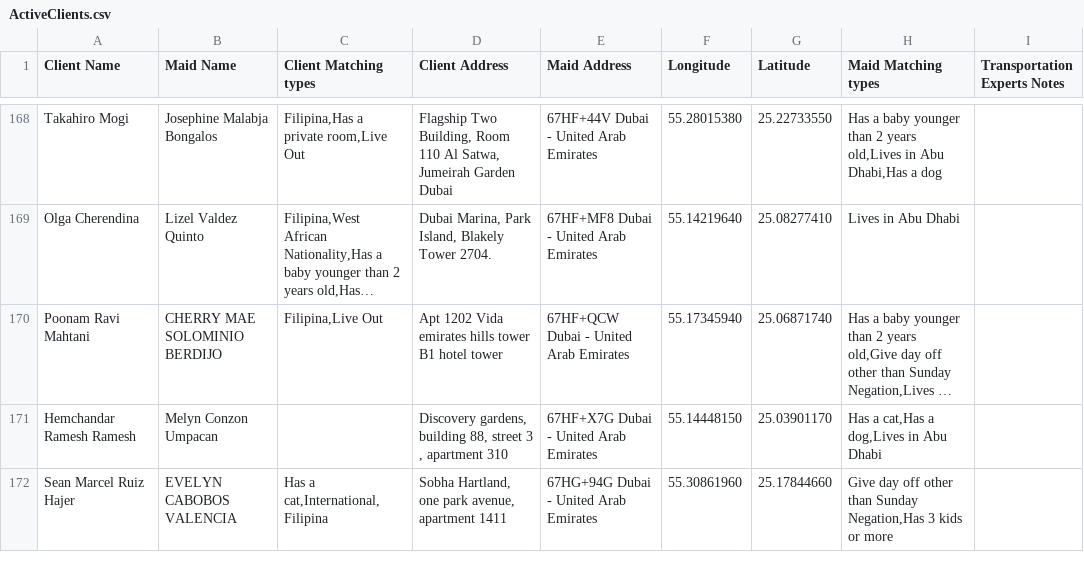
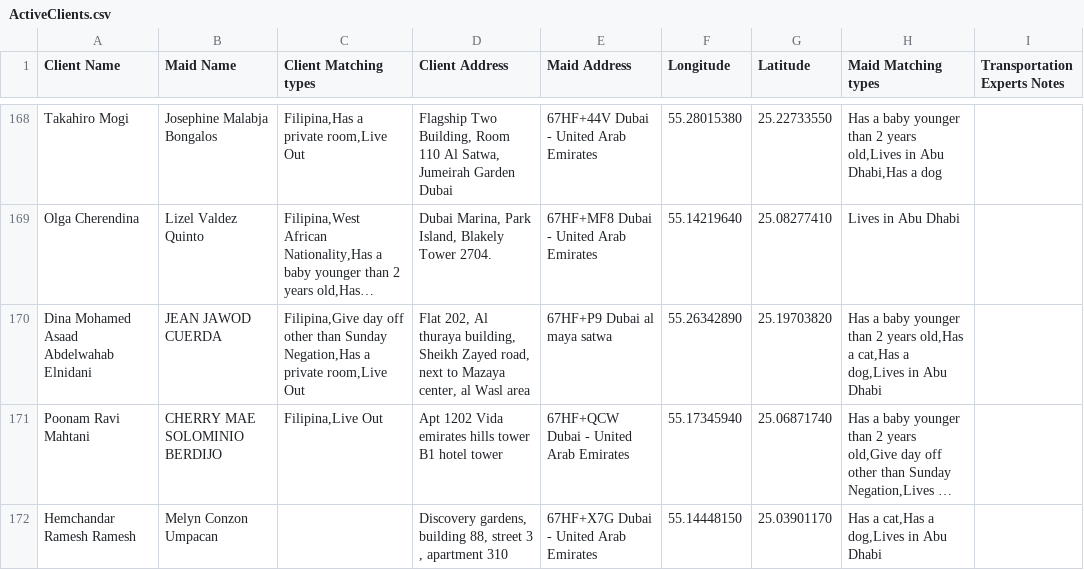
Before and after one commit to charbelchdid/map, a CSV file: ActiveClients.csv, drawn as a sheet; only a part is shown, gaps mark what is left out; the shorter side is filled out with more unchanged rows; long unchanged cells end in …; the diff covers the shown part only; the diff names each change by its address in the sheet, - before the commit and + after, or states it on an @@ line.

Commit message:
Update Live-out Clients Tracking   AVAILABLE CSV on 2025-11-10T10:29:53.076Z

```diff
--- a/ActiveClients.csv
+++ b/ActiveClients.csv
+row 170: Dina Mohamed Asaad Abdelwahab Elnidani | JEAN JAWOD CUERDA | Filipina,Give day off other than Sunday Negation,Has a private room,Live Out | Flat 202, Al thuraya building, Sheikh Zayed road, next to Mazaya center, al Wasl area | 67HF+P9 Dubai al maya satwa | 55.26342890 | 25.19703820 | Has a baby younger than 2 years old,Has a cat,Has a dog,Lives in Abu Dhabi
```
Also changed, not shown: 2 added rows and 2 edited cells elsewhere in this file.
